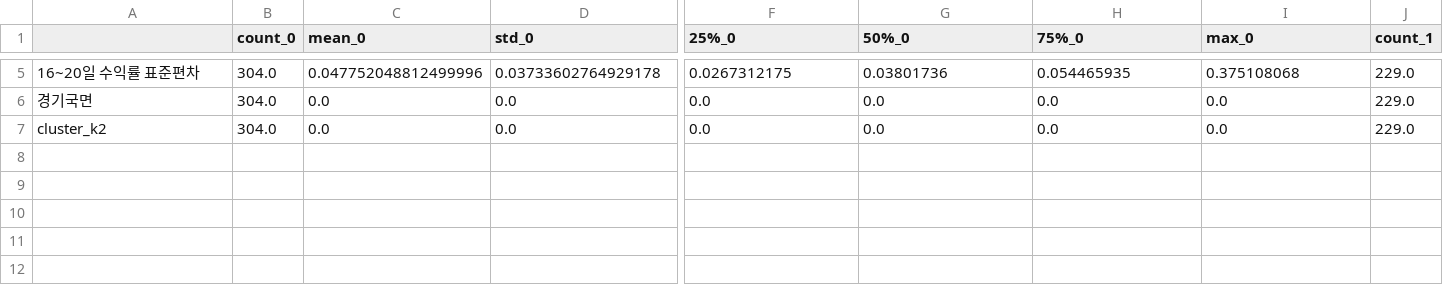
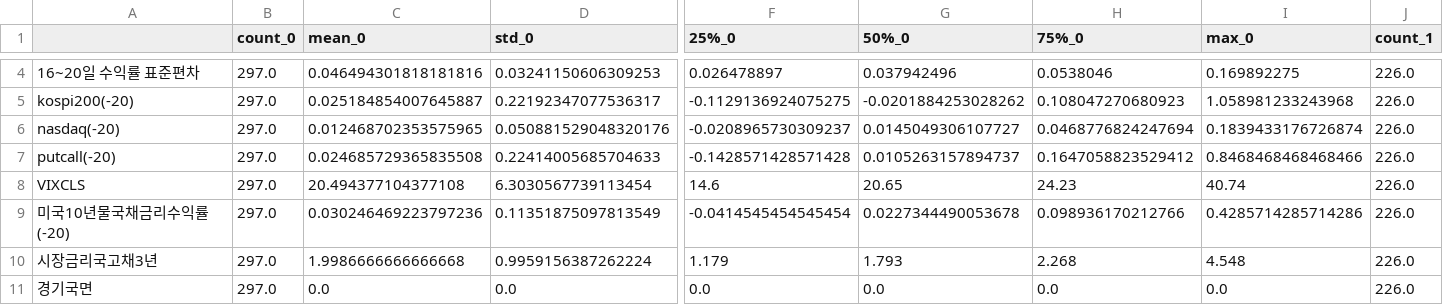
Before and after one commit to UbionProject1-IPO/Project1-2, a CSV file: model/model_result/target0_vs_1/basic_stats_target0_vs_1.csv, drawn as a sheet; only a part is shown, gaps mark what is left out; removed rows and columns are numbered as before the commit, all else as after; rows hold the shown columns only; the diff covers the shown part only; the diff names each change by its address in the sheet, - before the commit and + after, or states it on an @@ line.

```diff
--- a/model/model_result/target0_vs_1/basic_stats_target0_vs_1.csv
+++ b/model/model_result/target0_vs_1/basic_stats_target0_vs_1.csv
-B4 (count_0): 304.0
+B4 (count_0): 297.0
-C4 (mean_0): 0.047752048812499996
+C4 (mean_0): 0.046494301818181816
-D4 (std_0): 0.03733602764929178
+D4 (std_0): 0.03241150606309253
-F4 (25%_0): 0.0267312175
+F4 (25%_0): 0.026478897
-G4 (50%_0): 0.03801736
+G4 (50%_0): 0.037942496
-H4 (75%_0): 0.054465935
+H4 (75%_0): 0.0538046
-I4 (max_0): 0.375108068
+I4 (max_0): 0.169892275
-J4 (count_1): 229.0
+J4 (count_1): 226.0
+row 5: kospi200(-20) | 297.0 | 0.025184854007645887 | 0.22192347077536317 | -0.1129136924075275 | -0.0201884253028262 | 0.108047270680923 | 1.058981233243968 | 226.0
+row 6: nasdaq(-20) | 297.0 | 0.012468702353575965 | 0.050881529048320176 | -0.0208965730309237 | 0.0145049306107727 | 0.0468776824247694 | 0.1839433176726874 | 226.0
+row 7: putcall(-20) | 297.0 | 0.024685729365835508 | 0.22414005685704633 | -0.1428571428571428 | 0.0105263157894737 | 0.1647058823529412 | 0.8468468468468466 | 226.0
+row 8: VIXCLS | 297.0 | 20.494377104377108 | 6.3030567739113454 | 14.6 | 20.65 | 24.23 | 40.74 | 226.0
+row 9: 미국10년물국채금리수익률(-20) | 297.0 | 0.030246469223797236 | 0.11351875097813549 | -0.0414545454545454 | 0.0227344490053678 | 0.098936170212766 | 0.4285714285714286 | 226.0
+row 10: 시장금리국고채3년 | 297.0 | 1.9986666666666668 | 0.9959156387262224 | 1.179 | 1.793 | 2.268 | 4.548 | 226.0
-B11 (count_0): 304.0
+B11 (count_0): 297.0
-J11 (count_1): 229.0
+J11 (count_1): 226.0
-row 7: cluster_k2 | 304.0 | 0.0 | 0.0 | 0.0 | 0.0 | 0.0 | 0.0 | 229.0
```
Also changed, not shown: 1 removed row and 29 edited cells elsewhere in this file, data/pre_data.csv, model/model_result/국면0_clustering_feature_importance.csv, 19 other files.
